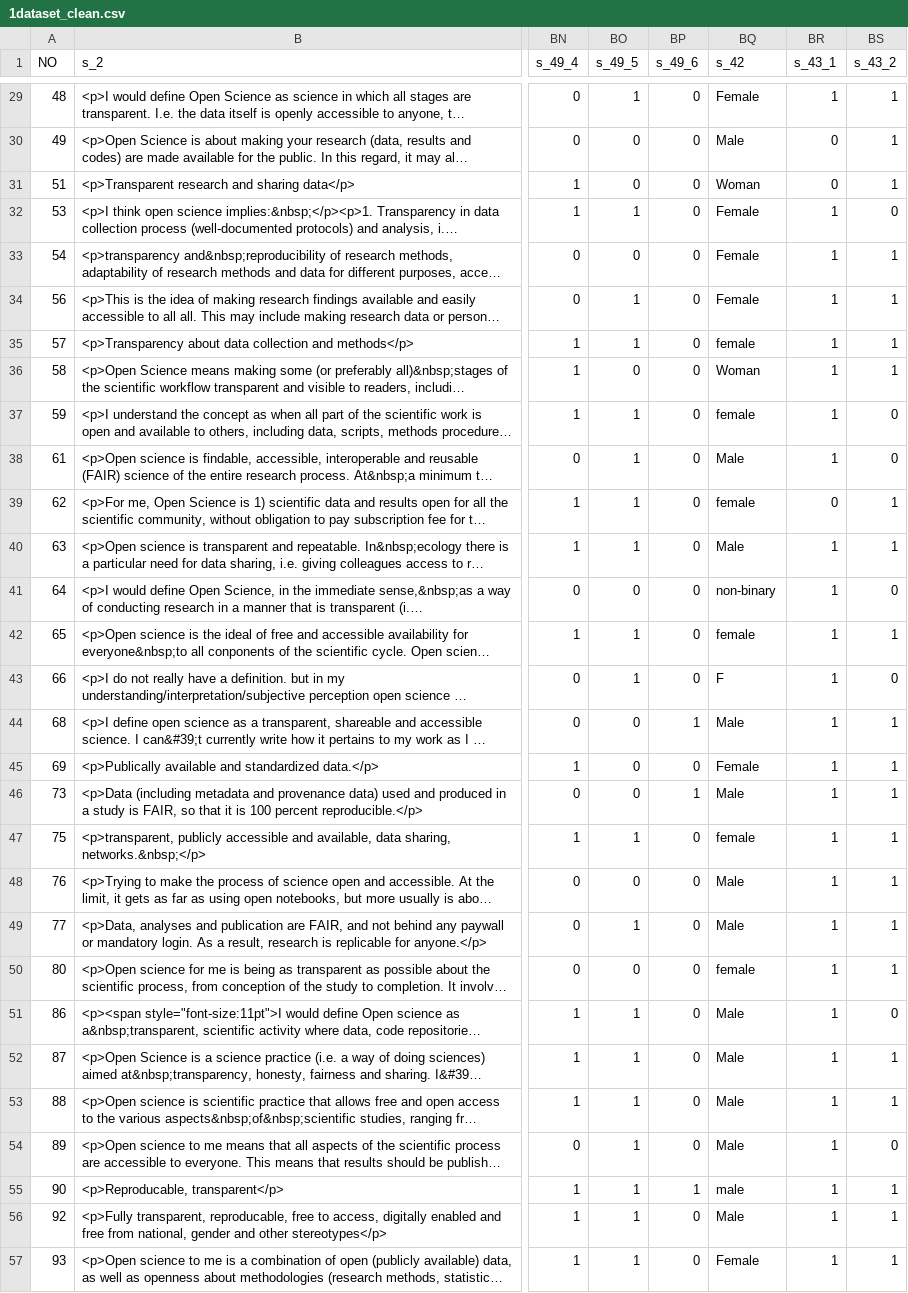
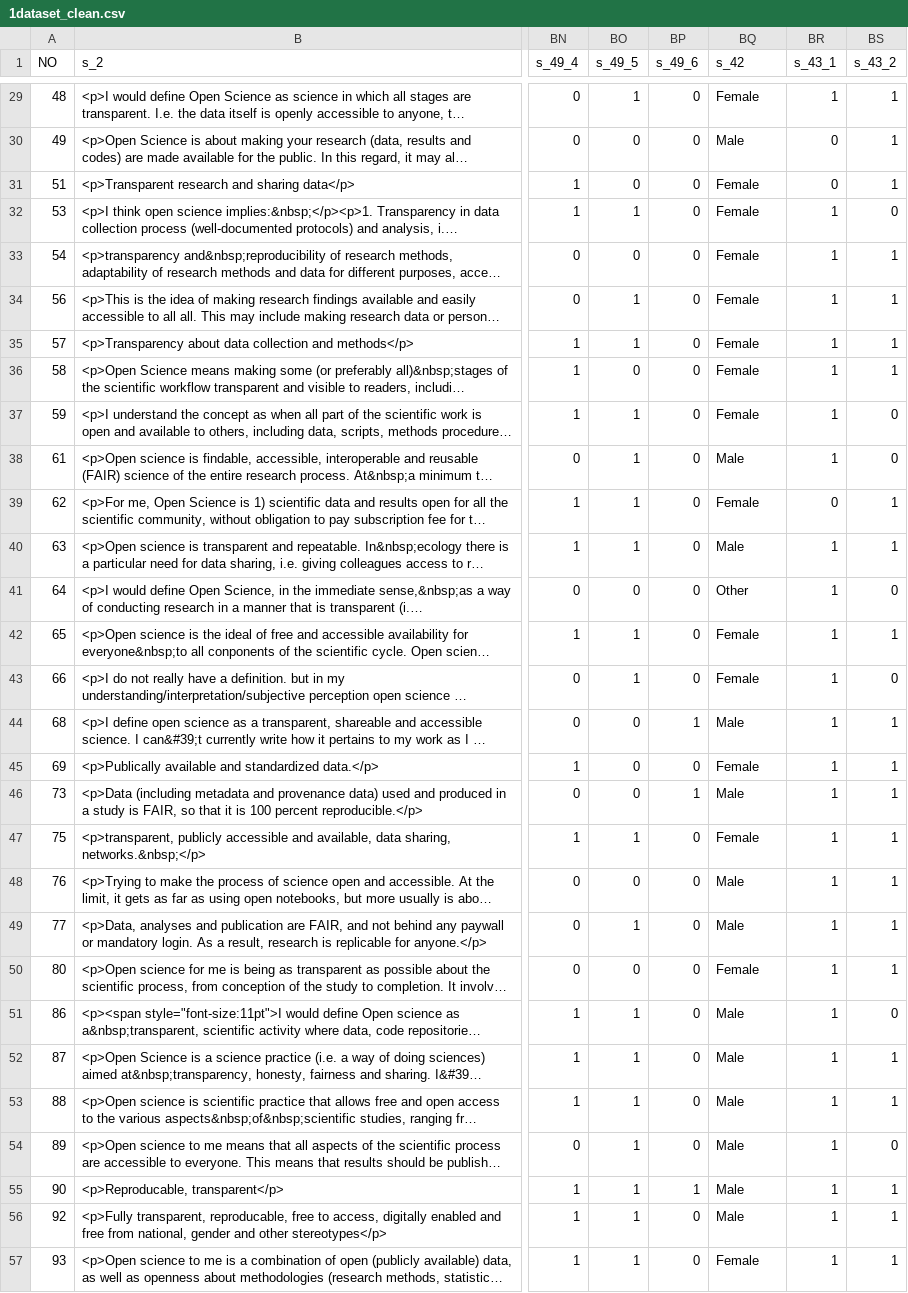
Before and after one commit to christianstromme/LivingNorway2020, a CSV file: data/1dataset_clean.csv, drawn as a sheet; only a part is shown, gaps mark what is left out; long unchanged cells end in …; the diff covers the shown part only; the diff names each change by its address in the sheet, - before the commit and + after, or states it on an @@ line.

```diff
--- a/data/1dataset_clean.csv
+++ b/data/1dataset_clean.csv
-BQ31 (s_42): Woman
+BQ31 (s_42): Female
-BQ35 (s_42): female
+BQ35 (s_42): Female
-BQ36 (s_42): Woman
+BQ36 (s_42): Female
-BQ37 (s_42): female
+BQ37 (s_42): Female
-BQ39 (s_42): female
+BQ39 (s_42): Female
-BQ41 (s_42): non-binary
+BQ41 (s_42): Other
-BQ42 (s_42): female
+BQ42 (s_42): Female
-BQ43 (s_42): F
+BQ43 (s_42): Female
-BQ47 (s_42): female
+BQ47 (s_42): Female
-BQ50 (s_42): female
+BQ50 (s_42): Female
-BQ55 (s_42): male
+BQ55 (s_42): Male
```
Also changed, not shown: 13 edited cells elsewhere in this file, 12 other files.
